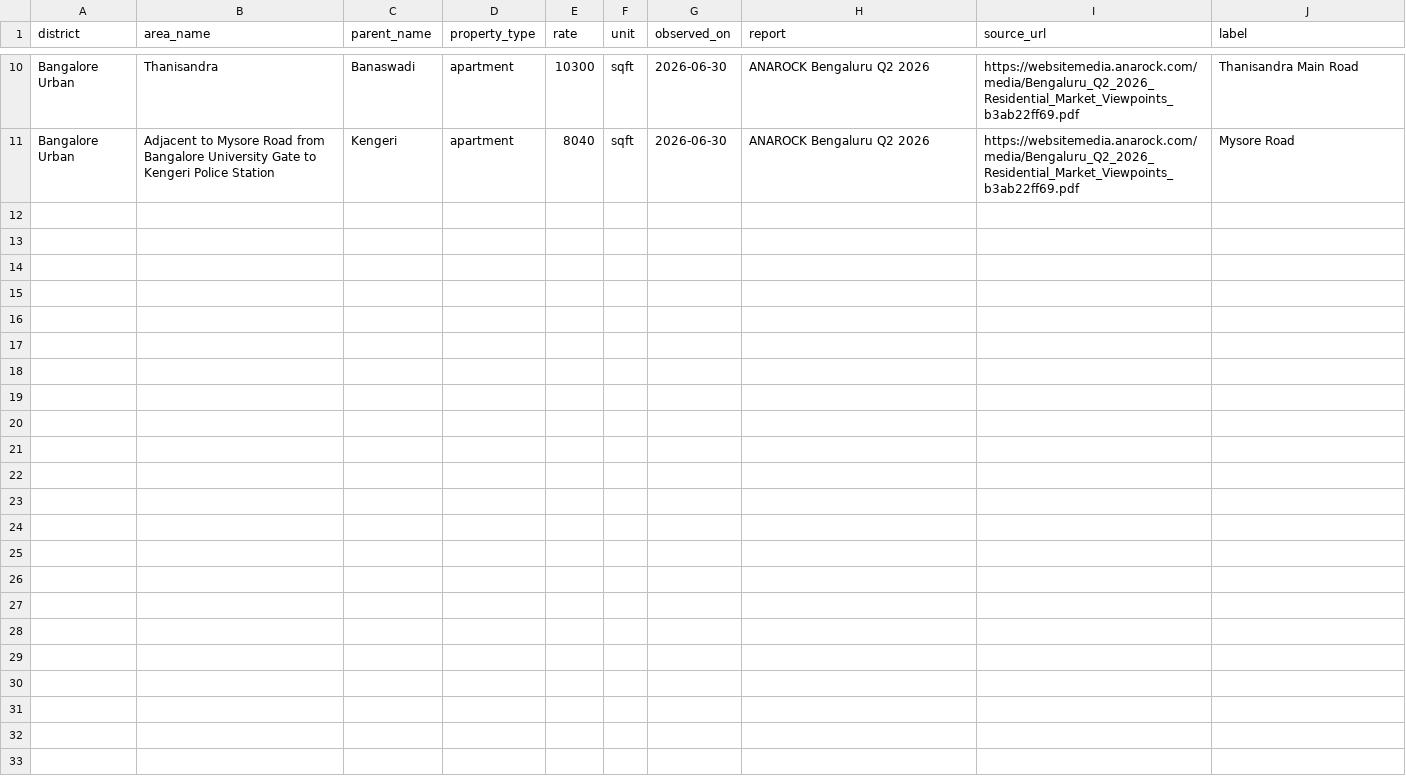
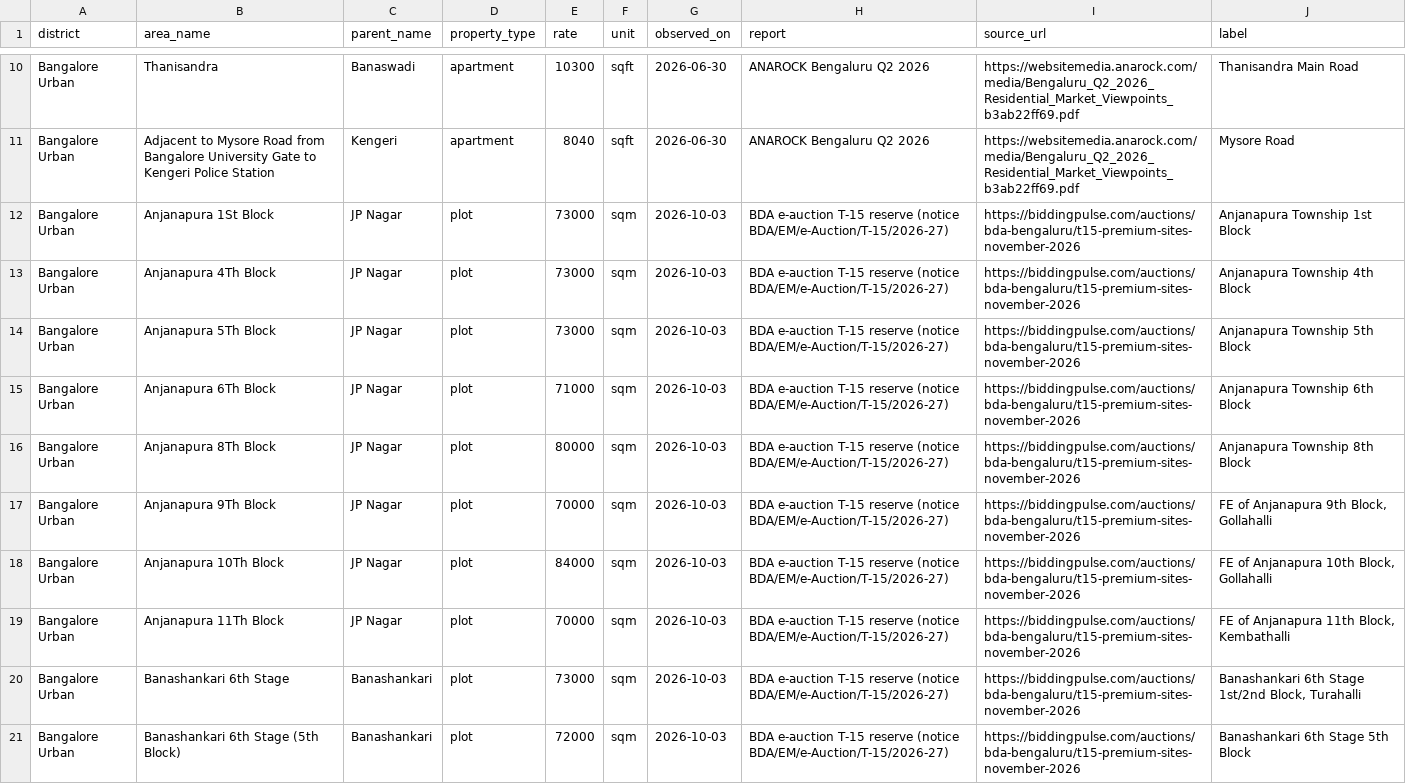
Before and after one commit to m4roon3d/nelabele, a CSV file: data/market/published.csv, drawn as a sheet; only a part is shown, gaps mark what is left out; the diff covers the shown part only; the diff names each change by its address in the sheet, - before the commit and + after, or states it on an @@ line.

```diff
--- a/data/market/published.csv
+++ b/data/market/published.csv
+row 12: Bangalore Urban | Anjanapura 1St Block | JP Nagar | plot | 73000 | sqm | 2026-10-03 | BDA e-auction T-15 reserve (notice BDA/EM/e-Auction/T-15/2026-27) | https://biddingpulse.com/auctions/bda-bengaluru/t15-premium-sites-november-2026 | Anjanapura Township 1st Block
+row 13: Bangalore Urban | Anjanapura 4Th Block | JP Nagar | plot | 73000 | sqm | 2026-10-03 | BDA e-auction T-15 reserve (notice BDA/EM/e-Auction/T-15/2026-27) | https://biddingpulse.com/auctions/bda-bengaluru/t15-premium-sites-november-2026 | Anjanapura Township 4th Block
+row 14: Bangalore Urban | Anjanapura 5Th Block | JP Nagar | plot | 73000 | sqm | 2026-10-03 | BDA e-auction T-15 reserve (notice BDA/EM/e-Auction/T-15/2026-27) | https://biddingpulse.com/auctions/bda-bengaluru/t15-premium-sites-november-2026 | Anjanapura Township 5th Block
+row 15: Bangalore Urban | Anjanapura 6Th Block | JP Nagar | plot | 71000 | sqm | 2026-10-03 | BDA e-auction T-15 reserve (notice BDA/EM/e-Auction/T-15/2026-27) | https://biddingpulse.com/auctions/bda-bengaluru/t15-premium-sites-november-2026 | Anjanapura Township 6th Block
+row 16: Bangalore Urban | Anjanapura 8Th Block | JP Nagar | plot | 80000 | sqm | 2026-10-03 | BDA e-auction T-15 reserve (notice BDA/EM/e-Auction/T-15/2026-27) | https://biddingpulse.com/auctions/bda-bengaluru/t15-premium-sites-november-2026 | Anjanapura Township 8th Block
+row 17: Bangalore Urban | Anjanapura 9Th Block | JP Nagar | plot | 70000 | sqm | 2026-10-03 | BDA e-auction T-15 reserve (notice BDA/EM/e-Auction/T-15/2026-27) | https://biddingpulse.com/auctions/bda-bengaluru/t15-premium-sites-november-2026 | FE of Anjanapura 9th Block, Gollahalli
+row 18: Bangalore Urban | Anjanapura 10Th Block | JP Nagar | plot | 84000 | sqm | 2026-10-03 | BDA e-auction T-15 reserve (notice BDA/EM/e-Auction/T-15/2026-27) | https://biddingpulse.com/auctions/bda-bengaluru/t15-premium-sites-november-2026 | FE of Anjanapura 10th Block, Gollahalli
+row 19: Bangalore Urban | Anjanapura 11Th Block | JP Nagar | plot | 70000 | sqm | 2026-10-03 | BDA e-auction T-15 reserve (notice BDA/EM/e-Auction/T-15/2026-27) | https://biddingpulse.com/auctions/bda-bengaluru/t15-premium-sites-november-2026 | FE of Anjanapura 11th Block, Kembathalli
+row 20: Bangalore Urban | Banashankari 6th Stage | Banashankari | plot | 73000 | sqm | 2026-10-03 | BDA e-auction T-15 reserve (notice BDA/EM/e-Auction/T-15/2026-27) | https://biddingpulse.com/auctions/bda-bengaluru/t15-premium-sites-november-2026 | Banashankari 6th Stage 1st/2nd Block, Turahalli
+row 21: Bangalore Urban | Banashankari 6th Stage (5th Block) | Banashankari | plot | 72000 | sqm | 2026-10-03 | BDA e-auction T-15 reserve (notice BDA/EM/e-Auction/T-15/2026-27) | https://biddingpulse.com/auctions/bda-bengaluru/t15-premium-sites-november-2026 | Banashankari 6th Stage 5th Block
```
Also changed, not shown: 9 added rows elsewhere in this file, data/guidance/bengaluru_urban_basavanagudi_2023.csv, data/guidance/bengaluru_urban_gandhinagar_2023.csv, 20 other files.
